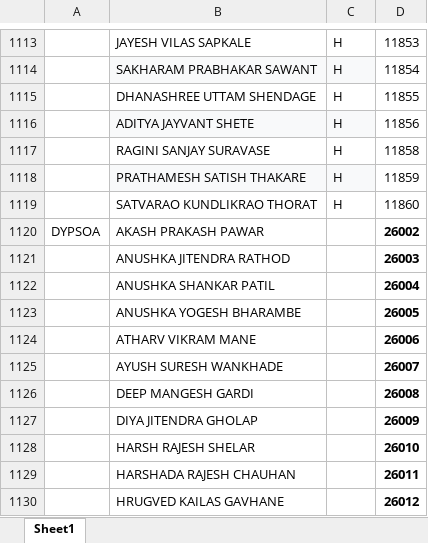
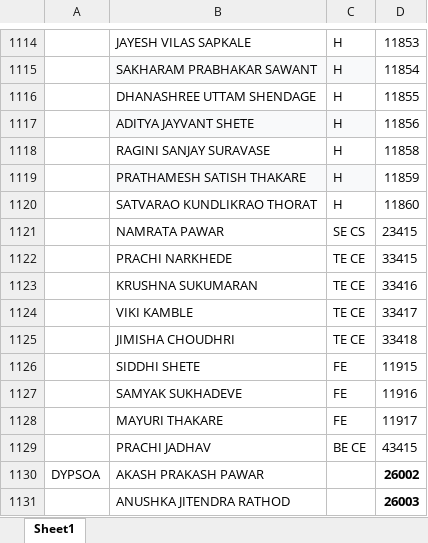
Before and after one commit to hackwithim/dandiyaa, an Excel workbook: Sheet.xlsx, sheet Sheet1, drawn as a sheet; only a part is shown, gaps mark what is left out; the shorter side is filled out with more unchanged rows; values as stored, in another font and other column widths than the file's, no borders; table styles not drawn; the diff covers the shown part only; the diff names each change by its address in the sheet, - before the commit and + after, or states it on an @@ line.

Commit message:
feat(dandiya): add 10 new department attendees, assign unique roll numbers, update Sheet & database, add attendee CSVs

```diff
--- a/Sheet.xlsx (sheet Sheet1)
+++ b/Sheet.xlsx (sheet Sheet1)
+row 1121:  | NAMRATA PAWAR | SE CS | 23415
+row 1122:  | PRACHI NARKHEDE | TE CE | 33415
+row 1123:  | KRUSHNA SUKUMARAN | TE CE | 33416
+row 1124:  | VIKI KAMBLE | TE CE | 33417
+row 1125:  | JIMISHA CHOUDHRI | TE CE | 33418
+row 1126:  | SIDDHI SHETE | FE | 11915
+row 1127:  | SAMYAK SUKHADEVE | FE | 11916
+row 1128:  | MAYURI THAKARE | FE | 11917
+row 1129:  | PRACHI JADHAV | BE CE | 43415
```
Also changed, not shown: 18 added rows elsewhere in this sheet, 4 other files.
